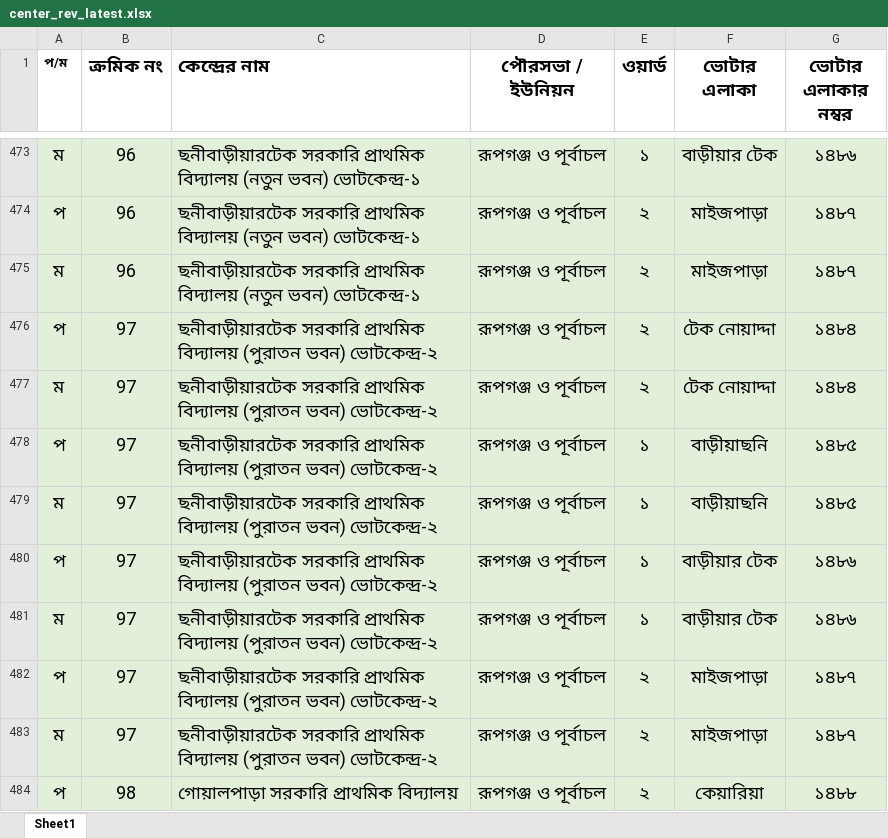
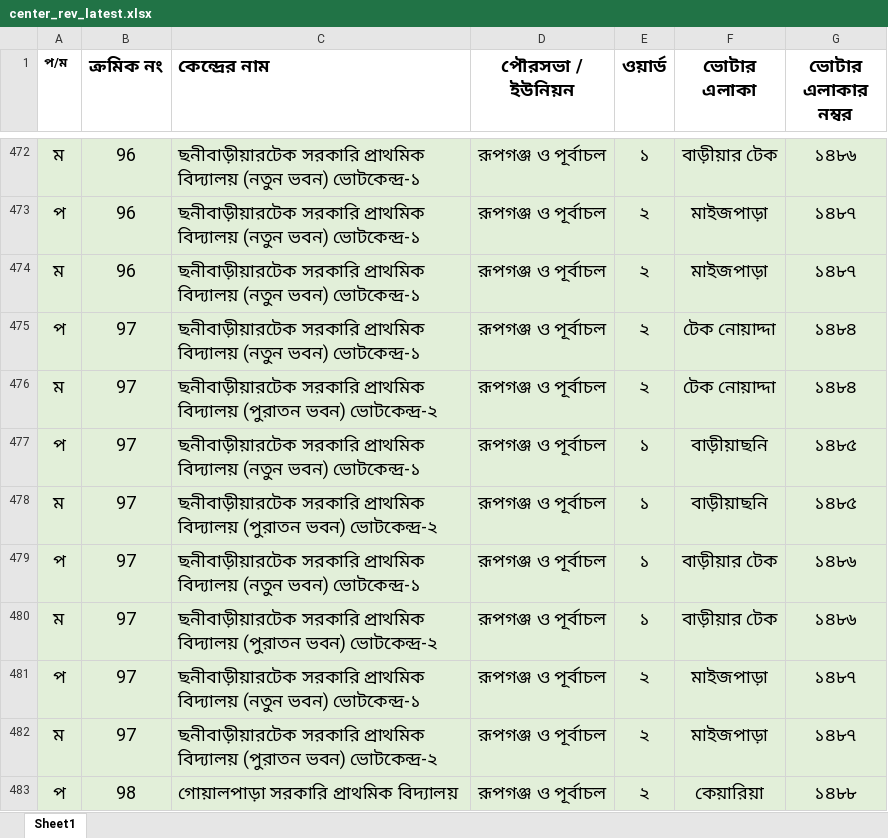
Before and after one commit to tawsifahmed/csv-to-pdf, an Excel workbook: center_rev_latest.xlsx, sheet Sheet1, drawn as a sheet; only a part is shown, gaps mark what is left out; values as stored, in another font and other column widths than the file's, no borders; addresses are those after the commit; the diff covers the shown part only; the diff names each change by its address in the sheet, - before the commit and + after, or states it on an @@ line.

```diff
--- a/center_rev_latest.xlsx (sheet Sheet1)
+++ b/center_rev_latest.xlsx (sheet Sheet1)
-C475 (কেন্দ্রের নাম): …প্রাথমিক বিদ্যালয় (পুরাতন ভবন) ভোটকেন্দ্র-২
+C475 (কেন্দ্রের নাম): …প্রাথমিক বিদ্যালয় (নতুন ভবন) ভোটকেন্দ্র-১
-C477 (কেন্দ্রের নাম): …প্রাথমিক বিদ্যালয় (পুরাতন ভবন) ভোটকেন্দ্র-২
+C477 (কেন্দ্রের নাম): …প্রাথমিক বিদ্যালয় (নতুন ভবন) ভোটকেন্দ্র-১
-C479 (কেন্দ্রের নাম): …প্রাথমিক বিদ্যালয় (পুরাতন ভবন) ভোটকেন্দ্র-২
+C479 (কেন্দ্রের নাম): …প্রাথমিক বিদ্যালয় (নতুন ভবন) ভোটকেন্দ্র-১
-C481 (কেন্দ্রের নাম): …প্রাথমিক বিদ্যালয় (পুরাতন ভবন) ভোটকেন্দ্র-২
+C481 (কেন্দ্রের নাম): …প্রাথমিক বিদ্যালয় (নতুন ভবন) ভোটকেন্দ্র-১
```
Also changed, not shown: 2 added rows, 2 removed rows and 75 edited cells elsewhere in this sheet, 6 other files.
